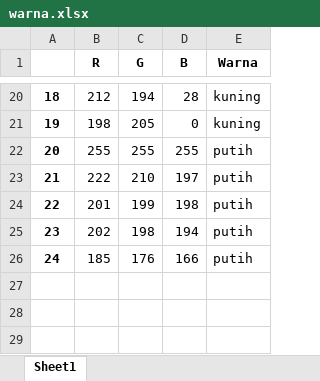
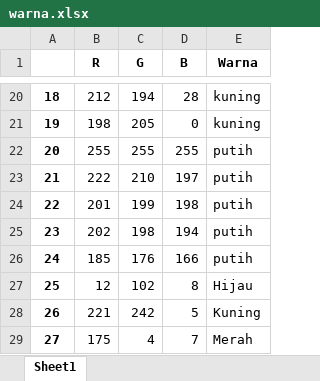
Before and after one commit to yosuapurnomo/Color_Classification_KNN, an Excel workbook: warna.xlsx, sheet Sheet1, drawn as a sheet; only a part is shown, gaps mark what is left out; values as stored, in another font and other column widths than the file's, no borders; the diff names each change by its address in the sheet, - before the commit and + after, or states it on an @@ line.

```diff
--- a/warna.xlsx (sheet Sheet1)
+++ b/warna.xlsx (sheet Sheet1)
+row 27: 25 | 12 | 102 | 8 | Hijau
+row 28: 26 | 221 | 242 | 5 | Kuning
+row 29: 27 | 175 | 4 | 7 | Merah
```
Also changed, not shown: 3 other files.
